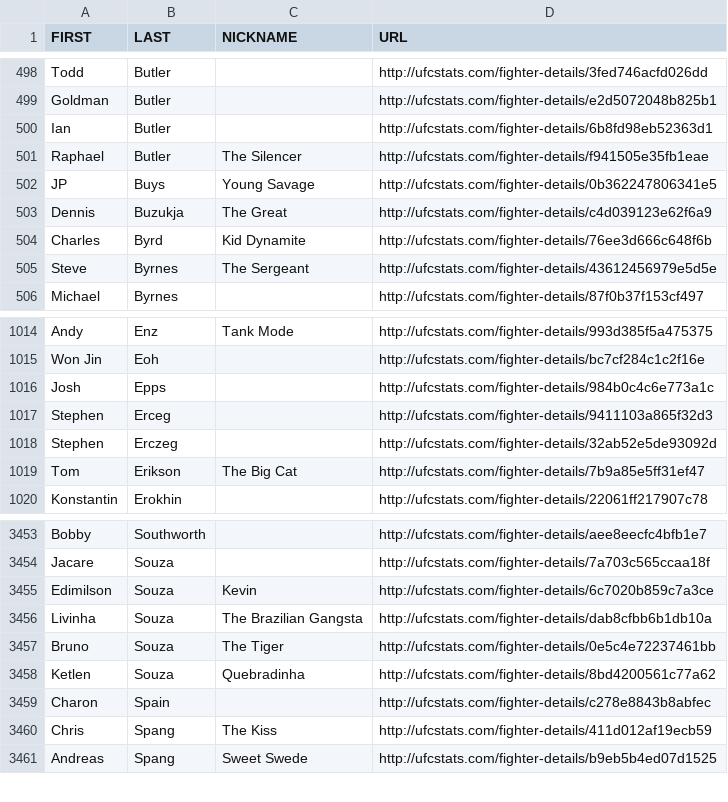
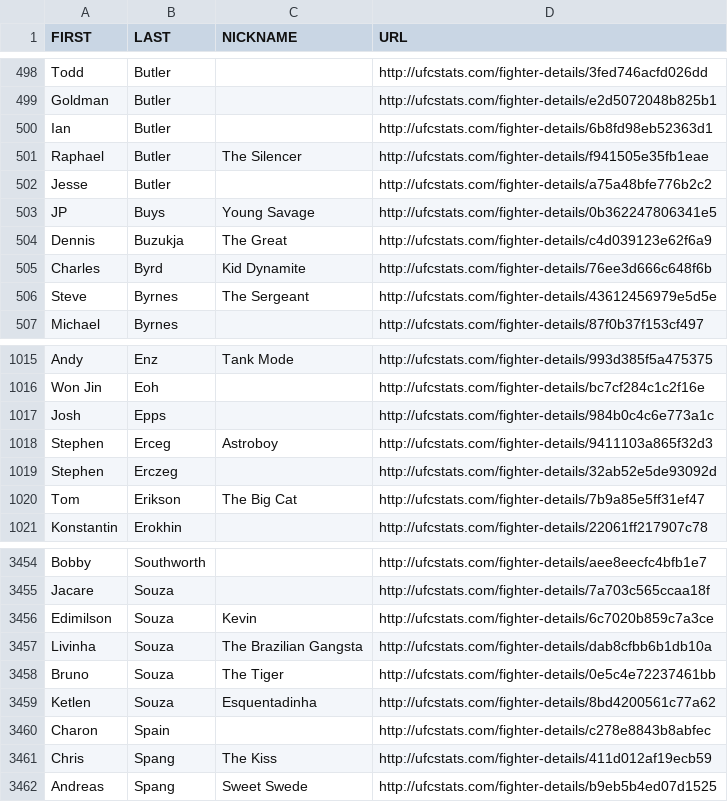
Before and after one commit to YashD5291/UFC-Stats-Scrap, a CSV file: ufc_fighter_details.csv, drawn as a sheet; only a part is shown, gaps mark what is left out.

```diff
--- a/ufc_fighter_details.csv
+++ b/ufc_fighter_details.csv
@@ -501,2 +501,3 @@ Ian,Butler,,http://ufcstats.com/fighter-details/6b8fd98eb52363d1
 Raphael,Butler,The Silencer,http://ufcstats.com/fighter-details/f941505e35fb1eae
+Jesse,Butler,,http://ufcstats.com/fighter-details/a75a48bfe776b2c2
 JP,Buys,Young Savage,http://ufcstats.com/fighter-details/0b362247806341e5
@@ -1016,3 +1017,3 @@ Won Jin,Eoh,,http://ufcstats.com/fighter-details/bc7cf284c1c2f16e
 Josh,Epps,,http://ufcstats.com/fighter-details/984b0c4c6e773a1c
-Stephen,Erceg,,http://ufcstats.com/fighter-details/9411103a865f32d3
+Stephen,Erceg,Astroboy,http://ufcstats.com/fighter-details/9411103a865f32d3
 Stephen,Erczeg,,http://ufcstats.com/fighter-details/32ab52e5de93092d
@@ -3457,3 +3458,3 @@ Livinha,Souza,The Brazilian Gangsta,http://ufcstats.com/fighter-details/dab8cfbb
 Bruno,Souza,The Tiger,http://ufcstats.com/fighter-details/0e5c4e72237461bb
-Ketlen,Souza,Quebradinha,http://ufcstats.com/fighter-details/8bd4200561c77a62
+Ketlen,Souza,Esquentadinha,http://ufcstats.com/fighter-details/8bd4200561c77a62
 Charon,Spain,,http://ufcstats.com/fighter-details/c278e8843b8abfec
```
Also changed, not shown: ufc_fighter_tott.csv.
